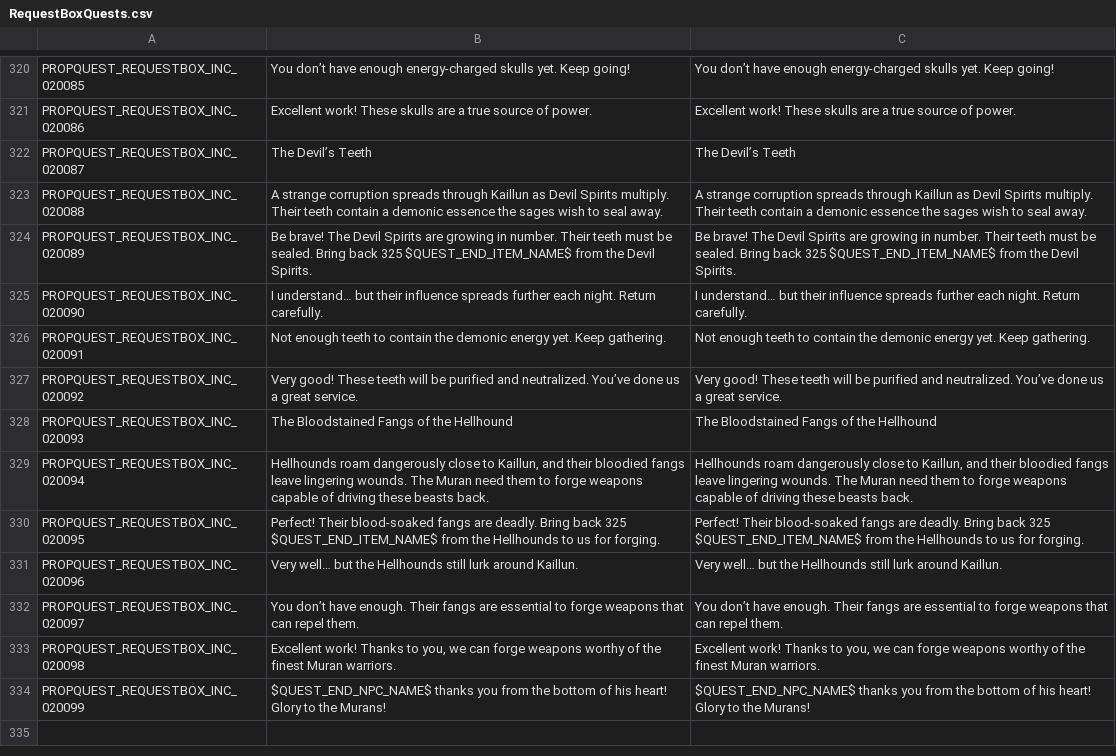
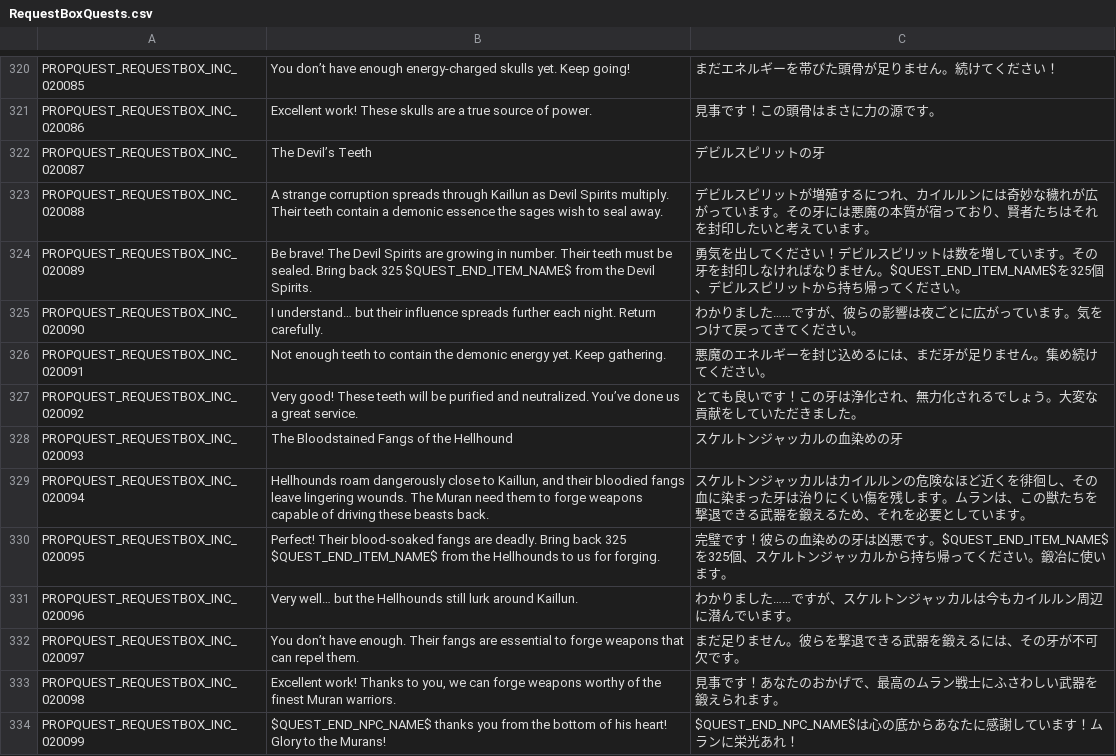
Before and after one commit to Charybdis-Flyff/Flyff-Universe-Translations, a CSV file: Japanese/RequestBoxQuests.csv, drawn as a sheet; only a part is shown, gaps mark what is left out; the diff covers the shown part only; the diff names each change by its address in the sheet, - before the commit and + after, or states it on an @@ line.

```diff
--- a/Japanese/RequestBoxQuests.csv
+++ b/Japanese/RequestBoxQuests.csv
-C320: You don’t have enough energy-charged skulls yet. Keep going!
+C320: まだエネルギーを帯びた頭骨が足りません。続けてください！
-C321: Excellent work! These skulls are a true source of power.
+C321: 見事です！この頭骨はまさに力の源です。
-C322: The Devil’s Teeth
+C322: デビルスピリットの牙
-C323: A strange corruption spreads through Kaillun as Devil Spirits multiply. Their teeth contain a demonic essence the sages wish to seal away.
+C323: デビルスピリットが増殖するにつれ、カイルルンには奇妙な穢れが広がっています。その牙には悪魔の本質が宿っており、賢者たちはそれを封印したいと考えています。
-C324: Be brave! The Devil Spirits are growing in number. Their teeth must be sealed. Bring back 325 $QUEST_END_ITEM_NAME$ from the Devil Spirits.
+C324: 勇気を出してください！デビルスピリットは数を増しています。その牙を封印しなければなりません。$QUEST_END_ITEM_NAME$を325個、デビルスピリットから持ち帰ってください。
-C325: I understand… but their influence spreads further each night. Return carefully.
+C325: わかりました……ですが、彼らの影響は夜ごとに広がっています。気をつけて戻ってきてください。
-C326: Not enough teeth to contain the demonic energy yet. Keep gathering.
+C326: 悪魔のエネルギーを封じ込めるには、まだ牙が足りません。集め続けてください。
-C327: Very good! These teeth will be purified and neutralized. You’ve done us a great service.
+C327: とても良いです！この牙は浄化され、無力化されるでしょう。大変な貢献をしていただきました。
-C328: The Bloodstained Fangs of the Hellhound
+C328: スケルトンジャッカルの血染めの牙
-C329: Hellhounds roam dangerously close to Kaillun, and their bloodied fangs leave lingering wounds. The Muran need them to forge weapons capable of driving these beasts back.
+C329: スケルトンジャッカルはカイルルンの危険なほど近くを徘徊し、その血に染まった牙は治りにくい傷を残します。ムランは、この獣たちを撃退できる武器を鍛えるため、それを必要としています。
-C330: Perfect! Their blood-soaked fangs are deadly. Bring back 325 $QUEST_END_ITEM_NAME$ from the Hellhounds to us for forging.
+C330: 完璧です！彼らの血染めの牙は凶悪です。$QUEST_END_ITEM_NAME$を325個、スケルトンジャッカルから持ち帰ってください。鍛冶に使います。
-C331: Very well… but the Hellhounds still lurk around Kaillun.
+C331: わかりました……ですが、スケルトンジャッカルは今もカイルルン周辺に潜んでいます。
-C332: You don’t have enough. Their fangs are essential to forge weapons that can repel them.
+C332: まだ足りません。彼らを撃退できる武器を鍛えるには、その牙が不可欠です。
-C333: Excellent work! Thanks to you, we can forge weapons worthy of the finest Muran warriors.
+C333: 見事です！あなたのおかげで、最高のムラン戦士にふさわしい武器を鍛えられます。
-C334: $QUEST_END_NPC_NAME$ thanks you from the bottom of his heart! Glory to the Murans!
+C334: $QUEST_END_NPC_NAME$は心の底からあなたに感謝しています！ムランに栄光あれ！
```
Also changed, not shown: 45 edited cells elsewhere in this file, Japanese/Achievements.csv, 3 other files.
